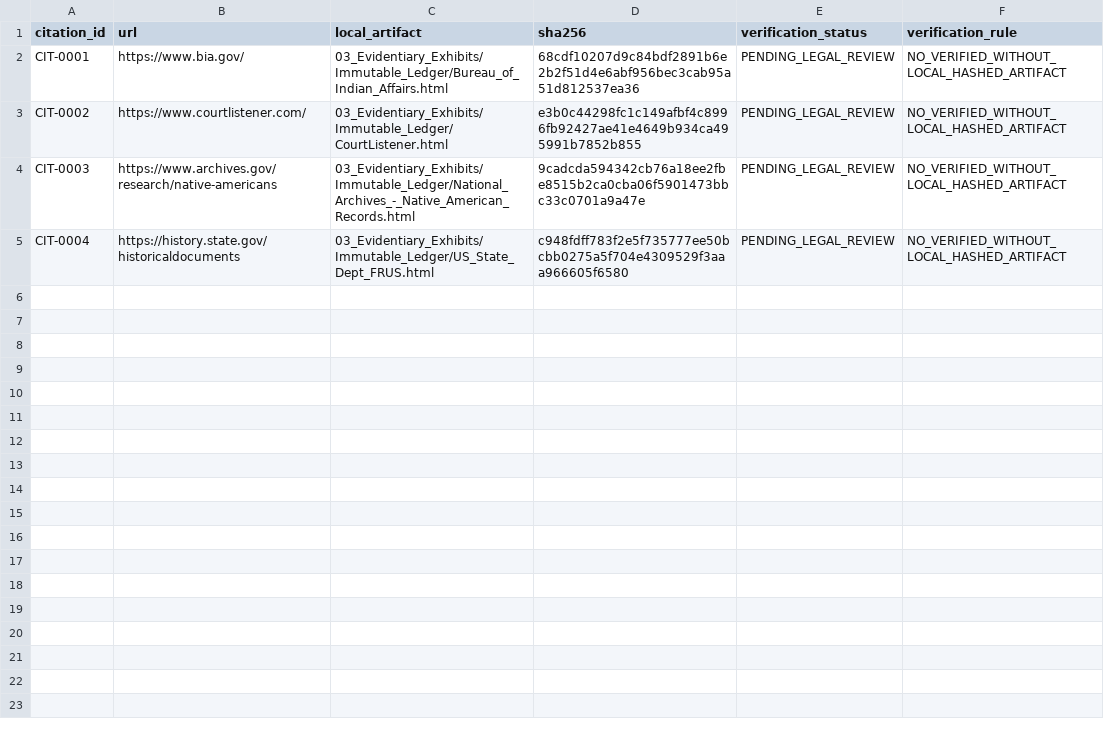
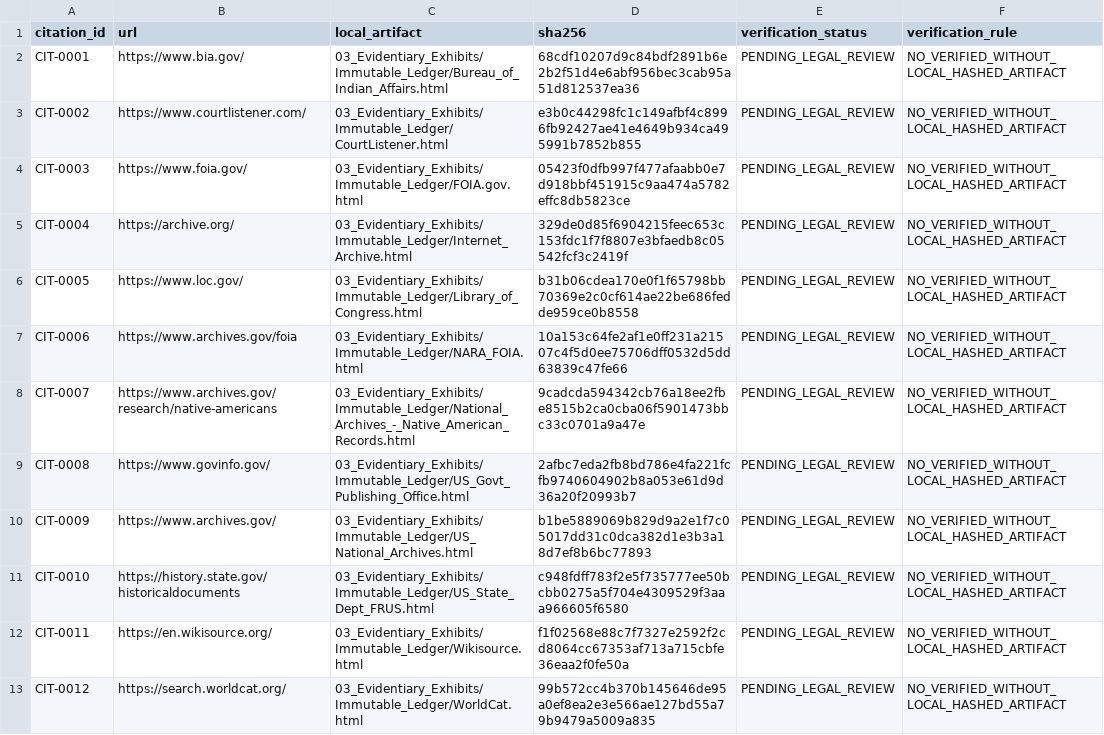
Before and after one commit to GlobalRestitutionAlliance/turtle-island-us-mt-crow-tribe-of-montana-master-litigation, a CSV file: 03_Evidentiary_Exhibits/CITATION_INDEX.csv, drawn as a sheet.

Commit message:
Batch 2b: harvest expanded sources, citations, manifests

```diff
--- a/03_Evidentiary_Exhibits/CITATION_INDEX.csv
+++ b/03_Evidentiary_Exhibits/CITATION_INDEX.csv
@@ -3,3 +3,11 @@ CIT-0001,https://www.bia.gov/,03_Evidentiary_Exhibits/Immutable_Ledger/Bureau_of
 CIT-0002,https://www.courtlistener.com/,03_Evidentiary_Exhibits/Immutable_Ledger/CourtListener.html,e3b0c44298fc1c149afbf4c8996fb92427ae41e4649b934ca495991b7852b855,PENDING_LEGAL_REVIEW,NO_VERIFIED_WITHOUT_LOCAL_HASHED_ARTIFACT
-CIT-0003,https://www.archives.gov/research/native-americans,03_Evidentiary_Exhibits/Immutable_Ledger/National_Archives_-_Native_American_Records.html,9cadcda594342cb76a18ee2fbe8515b2ca0cba06f5901473bbc33c0701a9a47e,PENDING_LEGAL_REVIEW,NO_VERIFIED_WITHOUT_LOCAL_HASHED_ARTIFACT
-CIT-0004,https://history.state.gov/historicaldocuments,03_Evidentiary_Exhibits/Immutable_Ledger/US_State_Dept_FRUS.html,c948fdff783f2e5f735777ee50bcbb0275a5f704e4309529f3aaa966605f6580,PENDING_LEGAL_REVIEW,NO_VERIFIED_WITHOUT_LOCAL_HASHED_ARTIFACT
+CIT-0003,https://www.foia.gov/,03_Evidentiary_Exhibits/Immutable_Ledger/FOIA.gov.html,05423f0dfb997f477afaabb0e7d918bbf451915c9aa474a5782effc8db5823ce,PENDING_LEGAL_REVIEW,NO_VERIFIED_WITHOUT_LOCAL_HASHED_ARTIFACT
+CIT-0004,https://archive.org/,03_Evidentiary_Exhibits/Immutable_Ledger/Internet_Archive.html,329de0d85f6904215feec653c153fdc1f7f8807e3bfaedb8c05542fcf3c2419f,PENDING_LEGAL_REVIEW,NO_VERIFIED_WITHOUT_LOCAL_HASHED_ARTIFACT
+CIT-0005,https://www.loc.gov/,03_Evidentiary_Exhibits/Immutable_Ledger/Library_of_Congress.html,b31b06cdea170e0f1f65798bb70369e2c0cf614ae22be686fedde959ce0b8558,PENDING_LEGAL_REVIEW,NO_VERIFIED_WITHOUT_LOCAL_HASHED_ARTIFACT
+CIT-0006,https://www.archives.gov/foia,03_Evidentiary_Exhibits/Immutable_Ledger/NARA_FOIA.html,10a153c64fe2af1e0ff231a21507c4f5d0ee75706dff0532d5dd63839c47fe66,PENDING_LEGAL_REVIEW,NO_VERIFIED_WITHOUT_LOCAL_HASHED_ARTIFACT
+CIT-0007,https://www.archives.gov/research/native-americans,03_Evidentiary_Exhibits/Immutable_Ledger/National_Archives_-_Native_American_Records.html,9cadcda594342cb76a18ee2fbe8515b2ca0cba06f5901473bbc33c0701a9a47e,PENDING_LEGAL_REVIEW,NO_VERIFIED_WITHOUT_LOCAL_HASHED_ARTIFACT
+CIT-0008,https://www.govinfo.gov/,03_Evidentiary_Exhibits/Immutable_Ledger/US_Govt_Publishing_Office.html,2afbc7eda2fb8bd786e4fa221fcfb9740604902b8a053e61d9d36a20f20993b7,PENDING_LEGAL_REVIEW,NO_VERIFIED_WITHOUT_LOCAL_HASHED_ARTIFACT
+CIT-0009,https://www.archives.gov/,03_Evidentiary_Exhibits/Immutable_Ledger/US_National_Archives.html,b1be5889069b829d9a2e1f7c05017dd31c0dca382d1e3b3a18d7ef8b6bc77893,PENDING_LEGAL_REVIEW,NO_VERIFIED_WITHOUT_LOCAL_HASHED_ARTIFACT
+CIT-0010,https://history.state.gov/historicaldocuments,03_Evidentiary_Exhibits/Immutable_Ledger/US_State_Dept_FRUS.html,c948fdff783f2e5f735777ee50bcbb0275a5f704e4309529f3aaa966605f6580,PENDING_LEGAL_REVIEW,NO_VERIFIED_WITHOUT_LOCAL_HASHED_ARTIFACT
+CIT-0011,https://en.wikisource.org/,03_Evidentiary_Exhibits/Immutable_Ledger/Wikisource.html,f1f02568e88c7f7327e2592f2cd8064cc67353af713a715cbfe36eaa2f0fe50a,PENDING_LEGAL_REVIEW,NO_VERIFIED_WITHOUT_LOCAL_HASHED_ARTIFACT
+CIT-0012,https://search.worldcat.org/,03_Evidentiary_Exhibits/Immutable_Ledger/WorldCat.html,99b572cc4b370b145646de95a0ef8ea2e3e566ae127bd55a79b9479a5009a835,PENDING_LEGAL_REVIEW,NO_VERIFIED_WITHOUT_LOCAL_HASHED_ARTIFACT
```
Also changed, not shown: 32 other files.
